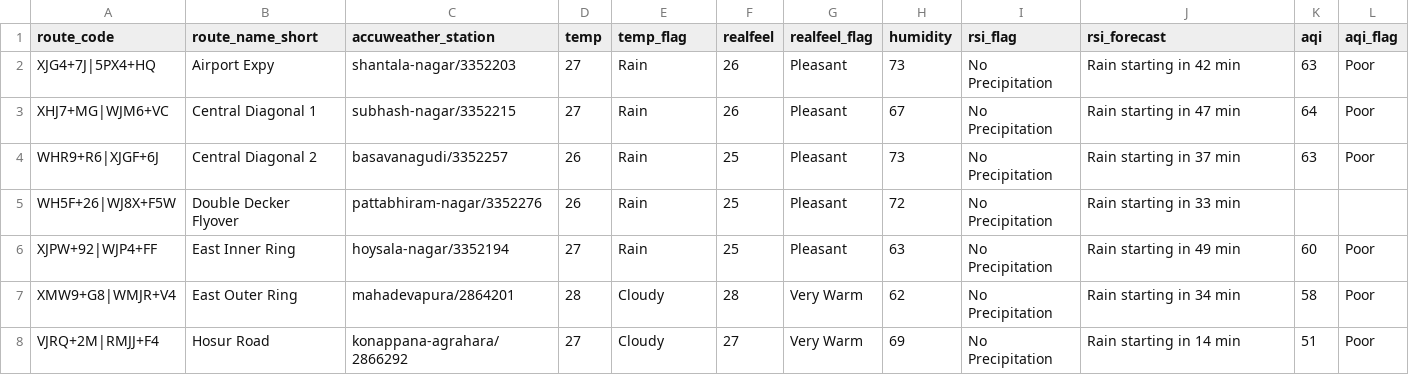
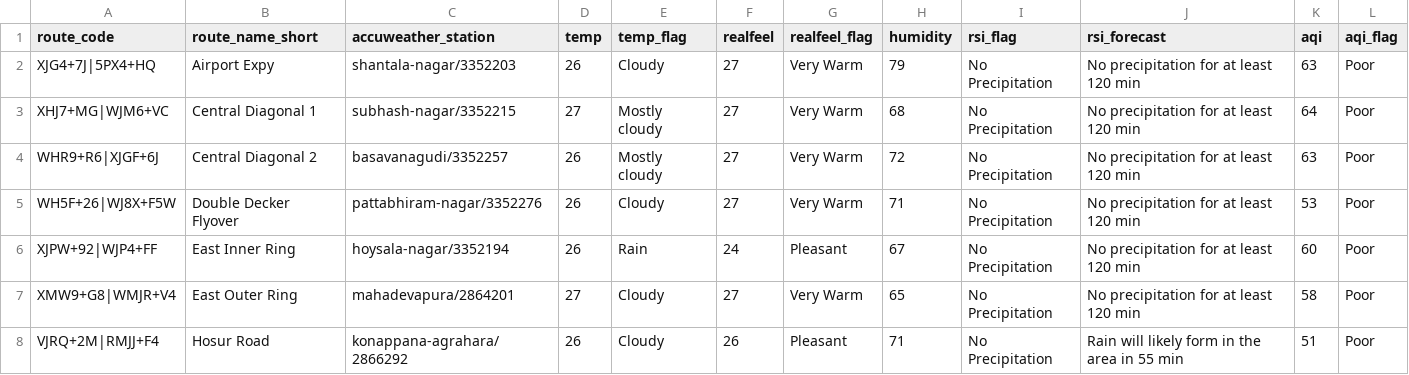
Before and after one commit to thecont1/blr-traffic-monitor, a CSV file: data/csv-weather-snapshot.csv, drawn as a sheet; only a part is shown; the diff covers the shown part only.

```diff
--- a/data/csv-weather-snapshot.csv
+++ b/data/csv-weather-snapshot.csv
@@ -1,8 +1,8 @@
 route_code,route_name_short,accuweather_station,temp,temp_flag,realfeel,realfeel_flag,humidity,rsi_flag,rsi_forecast,aqi,aqi_flag
-XJG4+7J|5PX4+HQ,Airport Expy,shantala-nagar/3352203,27,Rain,26,Pleasant,73,No Precipitation,Rain starting in 42 min,63,Poor
-XHJ7+MG|WJM6+VC,Central Diagonal 1,subhash-nagar/3352215,27,Rain,26,Pleasant,67,No Precipitation,Rain starting in 47 min,64,Poor
-WHR9+R6|XJGF+6J,Central Diagonal 2,basavanagudi/3352257,26,Rain,25,Pleasant,73,No Precipitation,Rain starting in 37 min,63,Poor
-WH5F+26|WJ8X+F5W,Double Decker Flyover,pattabhiram-nagar/3352276,26,Rain,25,Pleasant,72,No Precipitation,Rain starting in 33 min,,
-XJPW+92|WJP4+FF,East Inner Ring,hoysala-nagar/3352194,27,Rain,25,Pleasant,63,No Precipitation,Rain starting in 49 min,60,Poor
-XMW9+G8|WMJR+V4,East Outer Ring,mahadevapura/2864201,28,Cloudy,28,Very Warm,62,No Precipitation,Rain starting in 34 min,58,Poor
-VJRQ+2M|RMJJ+F4,Hosur Road,konappana-agrahara/2866292,27,Cloudy,27,Very Warm,69,No Precipitation,Rain starting in 14 min,51,Poor
+XJG4+7J|5PX4+HQ,Airport Expy,shantala-nagar/3352203,26,Cloudy,27,Very Warm,79,No Precipitation,No precipitation for at least 120 min,63,Poor
+XHJ7+MG|WJM6+VC,Central Diagonal 1,subhash-nagar/3352215,27,Mostly cloudy,27,Very Warm,68,No Precipitation,No precipitation for at least 120 min,64,Poor
+WHR9+R6|XJGF+6J,Central Diagonal 2,basavanagudi/3352257,26,Mostly cloudy,27,Very Warm,72,No Precipitation,No precipitation for at least 120 min,63,Poor
+WH5F+26|WJ8X+F5W,Double Decker Flyover,pattabhiram-nagar/3352276,26,Cloudy,27,Very Warm,71,No Precipitation,No precipitation for at least 120 min,53,Poor
+XJPW+92|WJP4+FF,East Inner Ring,hoysala-nagar/3352194,26,Rain,24,Pleasant,67,No Precipitation,No precipitation for at least 120 min,60,Poor
+XMW9+G8|WMJR+V4,East Outer Ring,mahadevapura/2864201,27,Cloudy,27,Very Warm,65,No Precipitation,No precipitation for at least 120 min,58,Poor
+VJRQ+2M|RMJJ+F4,Hosur Road,konappana-agrahara/2866292,26,Cloudy,26,Pleasant,71,No Precipitation,Rain will likely form in the area in 55 min,51,Poor
```
Also changed, not shown: 30 edited cells elsewhere in this file, 1 other file.
